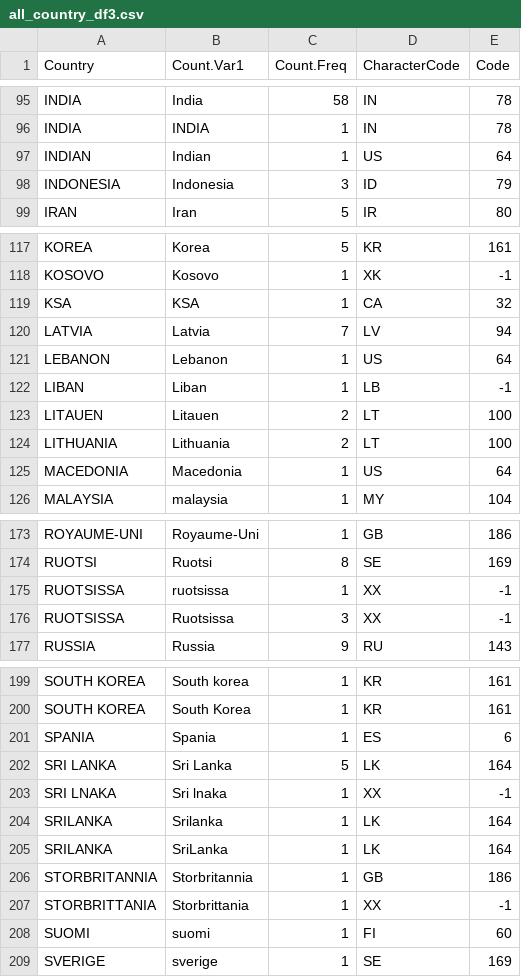
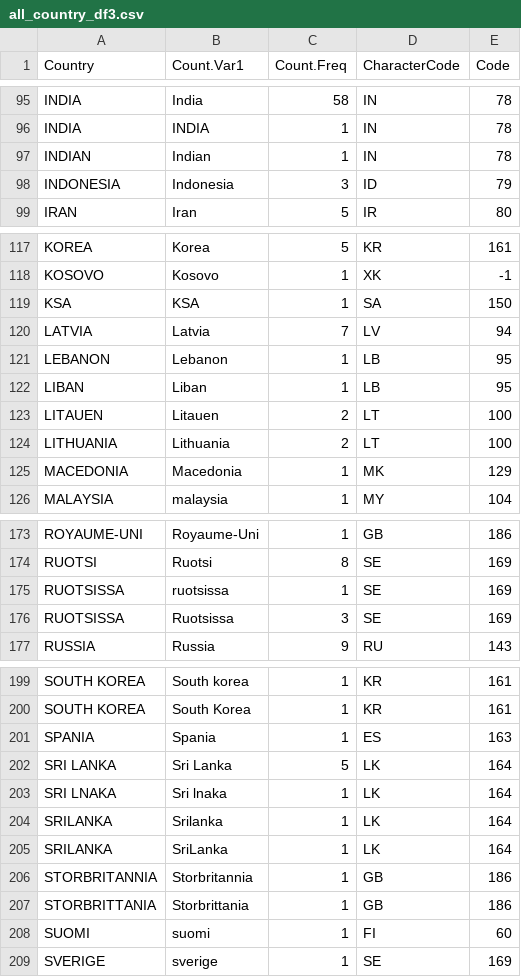
Before and after one commit to ctmazilu/RecodingR, a CSV file: all_country_df3.csv, drawn as a sheet; only a part is shown, gaps mark what is left out; the diff covers the shown part only.

```diff
--- a/all_country_df3.csv
+++ b/all_country_df3.csv
@@ -96,3 +96,3 @@
 "INDIA","INDIA",1,"IN",78
-"INDIAN","Indian",1,"US",64
+"INDIAN","Indian",1,"IN",78
 "INDONESIA","Indonesia",3,"ID",79
@@ -118,9 +118,9 @@
 "KOSOVO","Kosovo",1,"XK",-1
-"KSA","KSA",1,"CA",32
+"KSA","KSA",1,"SA",150
 "LATVIA","Latvia",7,"LV",94
-"LEBANON","Lebanon",1,"US",64
-"LIBAN","Liban",1,"LB",-1
+"LEBANON","Lebanon",1,"LB",95
+"LIBAN","Liban",1,"LB",95
 "LITAUEN","Litauen",2,"LT",100
 "LITHUANIA","Lithuania",2,"LT",100
-"MACEDONIA","Macedonia",1,"US",64
+"MACEDONIA","Macedonia",1,"MK",129
 "MALAYSIA","malaysia",1,"MY",104
@@ -174,4 +174,4 @@
 "RUOTSI","Ruotsi",8,"SE",169
-"RUOTSISSA","ruotsissa",1,"XX",-1
-"RUOTSISSA","Ruotsissa",3,"XX",-1
+"RUOTSISSA","ruotsissa",1,"SE",169
+"RUOTSISSA","Ruotsissa",3,"SE", 169
 "RUSSIA","Russia",9,"RU",143
@@ -200,5 +200,5 @@
 "SOUTH KOREA","South Korea",1,"KR",161
-"SPANIA","Spania",1,"ES",6
+"SPANIA","Spania",1,"ES",163
 "SRI LANKA","Sri Lanka",5,"LK",164
-"SRI LNAKA","Sri lnaka",1,"XX",-1
+"SRI LNAKA","Sri lnaka",1,"LK",164
 "SRILANKA","Srilanka",1,"LK",164
@@ -206,3 +206,3 @@
 "STORBRITANNIA","Storbritannia",1,"GB",186
-"STORBRITTANIA","Storbrittania",1,"XX",-1
+"STORBRITTANIA","Storbrittania",1,"GB",186
 "SUOMI","suomi",1,"FI",60
```
Also changed, not shown: 76 edited cells elsewhere in this file, country_list3.csv.
